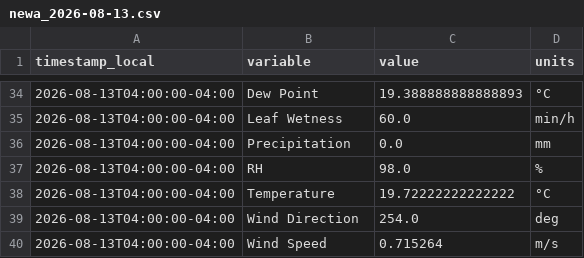
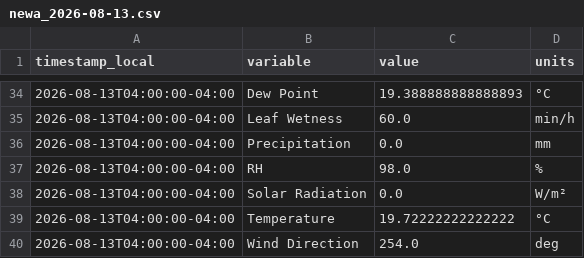
Before and after one commit to Jasonlondo/SensorTower, a CSV file: data/newa/newa_2026-08-13.csv, drawn as a sheet; only a part is shown, gaps mark what is left out; the shorter side is filled out with more unchanged rows; the diff names each change by its address in the sheet, - before the commit and + after, or states it on an @@ line.

```diff
--- a/data/newa/newa_2026-08-13.csv
+++ b/data/newa/newa_2026-08-13.csv
+row 38: 2026-08-13T04:00:00-04:00 | Solar Radiation | 0.0 | W/m²
```
